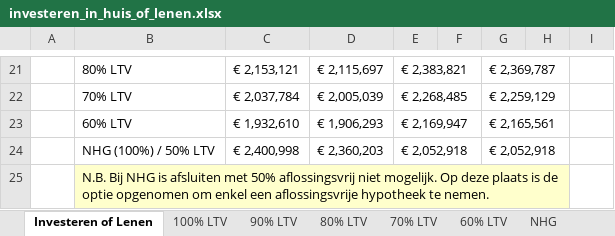
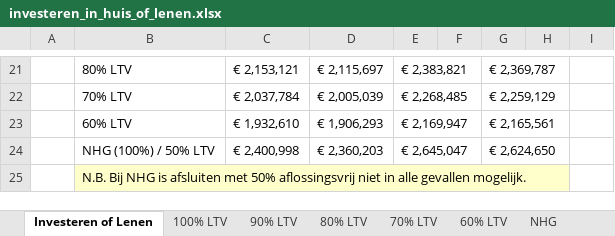
Before and after one commit to Huppie/excelsheets, an Excel workbook: investeren_in_huis_of_lenen.xlsx, sheet Investeren of Lenen, drawn as a sheet; only a part is shown, gaps mark what is left out; values as stored, in another font and other column widths than the file's, no borders; conditional formats not drawn; the diff names each change by its address in the sheet, - before the commit and + after, or states it on an @@ line.

Commit message:
Kleine update, NHG + 50% aflossingsvrij teruggezet.

```diff
--- a/investeren_in_huis_of_lenen.xlsx (sheet Investeren of Lenen)
+++ b/investeren_in_huis_of_lenen.xlsx (sheet Investeren of Lenen)
-E24: € 2,052,918
+E24: € 2,645,047
-G24: € 2,052,918
+G24: € 2,624,650
-B25: …aflossingsvrij niet mogelijk. Op deze plaats is de optie opgenomen om enkel een aflossingsvrije hypotheek te nemen.
+B25: …aflossingsvrij niet in alle gevallen mogelijk.
```
Also changed, not shown: sheet NHG, formulas that keep their value.
